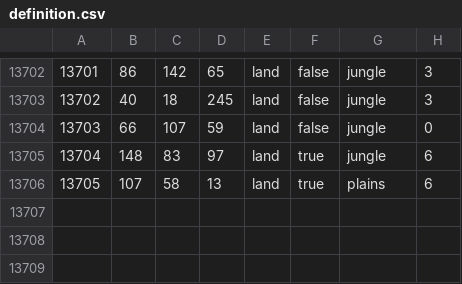
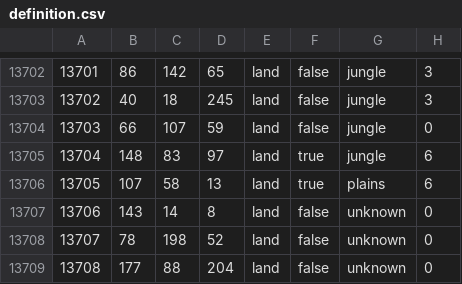
Before and after one commit to Mill222/reimagined-umbrella, a CSV file: spartakus/map/definition.csv, drawn as a sheet; only a part is shown, gaps mark what is left out; the diff names each change by its address in the sheet, - before the commit and + after, or states it on an @@ line.

```diff
--- a/spartakus/map/definition.csv
+++ b/spartakus/map/definition.csv
+row 13707: 13706 | 143 | 14 | 8 | land | false | unknown | 0
+row 13708: 13707 | 78 | 198 | 52 | land | false | unknown | 0
+row 13709: 13708 | 177 | 88 | 204 | land | false | unknown | 0
```
Also changed, not shown: 42 other files.
